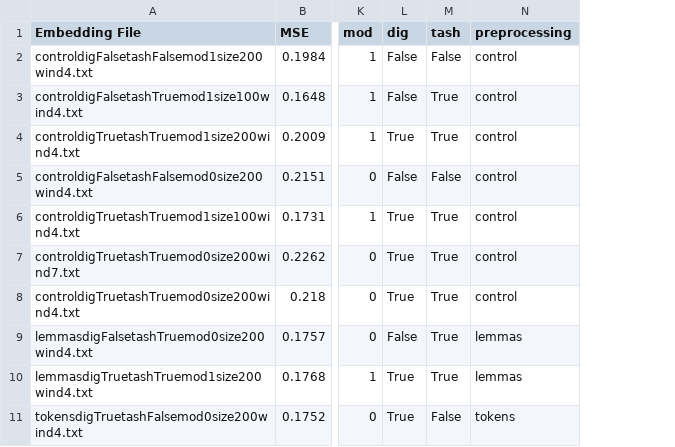
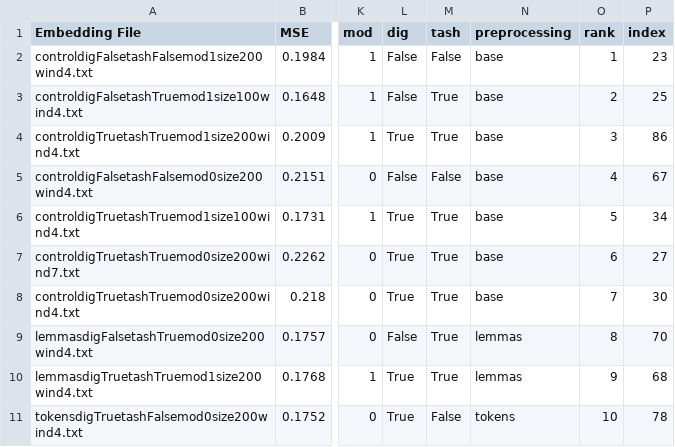
Before and after one commit to jordanking/arabic-research, a CSV file: writeup/thesis/results_spearman/ar_similiarity_task_4_votes_results_prepared.csv, drawn as a sheet; only a part is shown, gaps mark what is left out; the diff names each change by its address in the sheet, - before the commit and + after, or states it on an @@ line.

```diff
--- a/writeup/thesis/results_spearman/ar_similiarity_task_4_votes_results_prepared.csv
+++ b/writeup/thesis/results_spearman/ar_similiarity_task_4_votes_results_prepared.csv
+column O (rank), rows 2-11: 1 | 2 | 3 | 4 | 5 | 6 | 7 | 8 | 9 | 10
+column P (index), rows 2-11: 23 | 25 | 86 | 67 | 34 | 27 | 30 | 70 | 68 | 78
-N2:N8 (preprocessing): control
+N2:N8 (preprocessing): base
```
Also changed, not shown: writeup/thesis/results_analogy/ar_analogy_results_fixed_prepared.csv, writeup/thesis/results_spearman/ar_similiarity_task_multi_results_prepared.csv, 20 other files.
